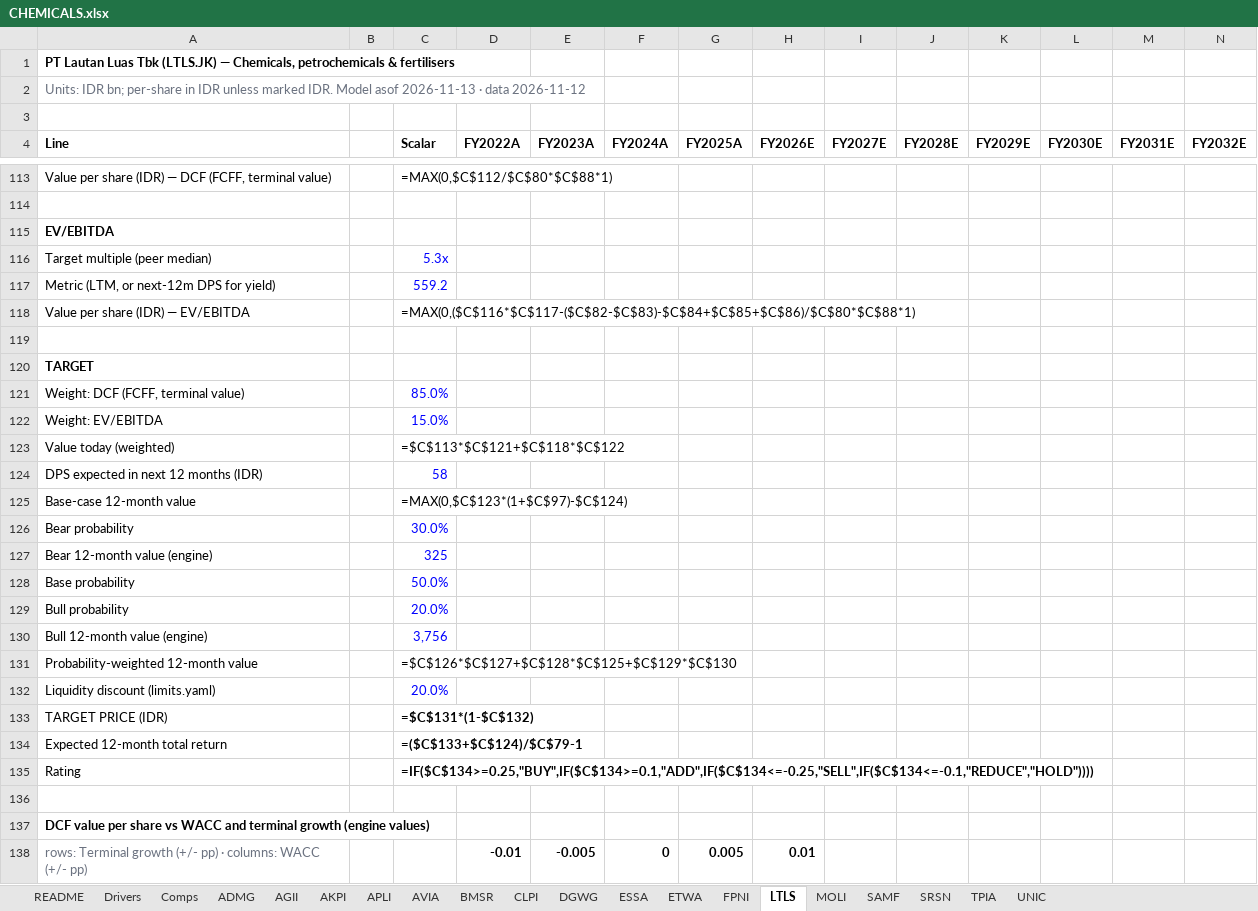
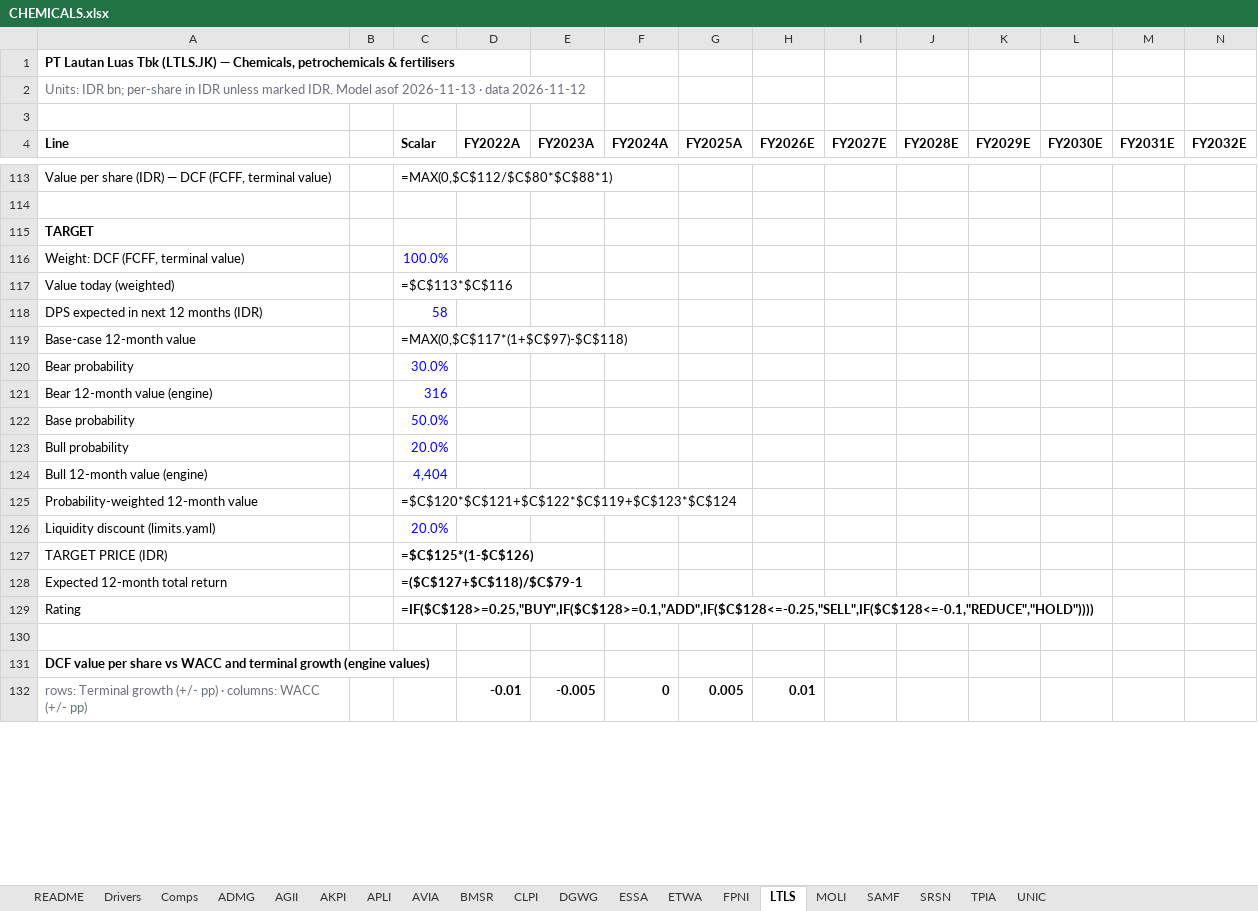
Before and after one commit to snipekick/sixsouth-dashboard, an Excel workbook: models/CHEMICALS.xlsx, sheet LTLS, drawn as a sheet; only a part is shown, gaps mark what is left out; values as stored, in another font and other column widths than the file's, no borders; formulas without a stored value are shown as written; removed rows and columns are numbered as before the commit, all else as after; rows hold the shown columns only; the diff covers the shown part only; the diff names each change by its address in the sheet, - before the commit and + after, or states it on an @@ line.

```diff
--- a/models/CHEMICALS.xlsx (sheet LTLS)
+++ b/models/CHEMICALS.xlsx (sheet LTLS)
-row 115: EV/EBITDA
-row 116: Target multiple (peer median) |  | 5.3x
-row 117: Metric (LTM, or next-12m DPS for yield) |  | 559.2
-row 118: Value per share (IDR) — EV/EBITDA |  | =MAX(0,($C$116*$C$117-($C$82-$C$83)-$C$84+$C$85+$C$86)/$C$80*$C$88*1)
-row 119: (empty)
-C116 (Scalar): 85.0%
+C116 (Scalar): 100.0%
-row 122: Weight: EV/EBITDA |  | 15.0%
-C117 (Scalar): =$C$113*$C$121+$C$118*$C$122
+C117 (Scalar): =$C$113*$C$116
-C119 (Scalar): =MAX(0,$C$123*(1+$C$97)-$C$124)
+C119 (Scalar): =MAX(0,$C$117*(1+$C$97)-$C$118)
-C121 (Scalar): 325
+C121 (Scalar): 316
-C124 (Scalar): 3,756
+C124 (Scalar): 4,404
-C125 (Scalar): =$C$126*$C$127+$C$128*$C$125+$C$129*$C$130
+C125 (Scalar): =$C$120*$C$121+$C$122*$C$119+$C$123*$C$124
-C127 (Scalar): =$C$131*(1-$C$132)
+C127 (Scalar): =$C$125*(1-$C$126)
-C128 (Scalar): =($C$133+$C$124)/$C$79-1
+C128 (Scalar): =($C$127+$C$118)/$C$79-1
-C129 (Scalar): =IF($C$134>=0.25,"BUY",IF($C$134>=0.1,"ADD",IF($C$134<=-0.25,"SELL",IF($C$134<=-0.1,"REDUCE","HOLD"))))
+C129 (Scalar): =IF($C$128>=0.25,"BUY",IF($C$128>=0.1,"ADD",IF($C$128<=-0.25,"SELL",IF($C$128<=-0.1,"REDUCE","HOLD"))))
```
Also changed, not shown: 10 added rows, 10 removed rows and 11 edited cells elsewhere in this sheet, sheet Comps, sheet README, models/CONSTRUCTION.xlsx, 27 other files.
